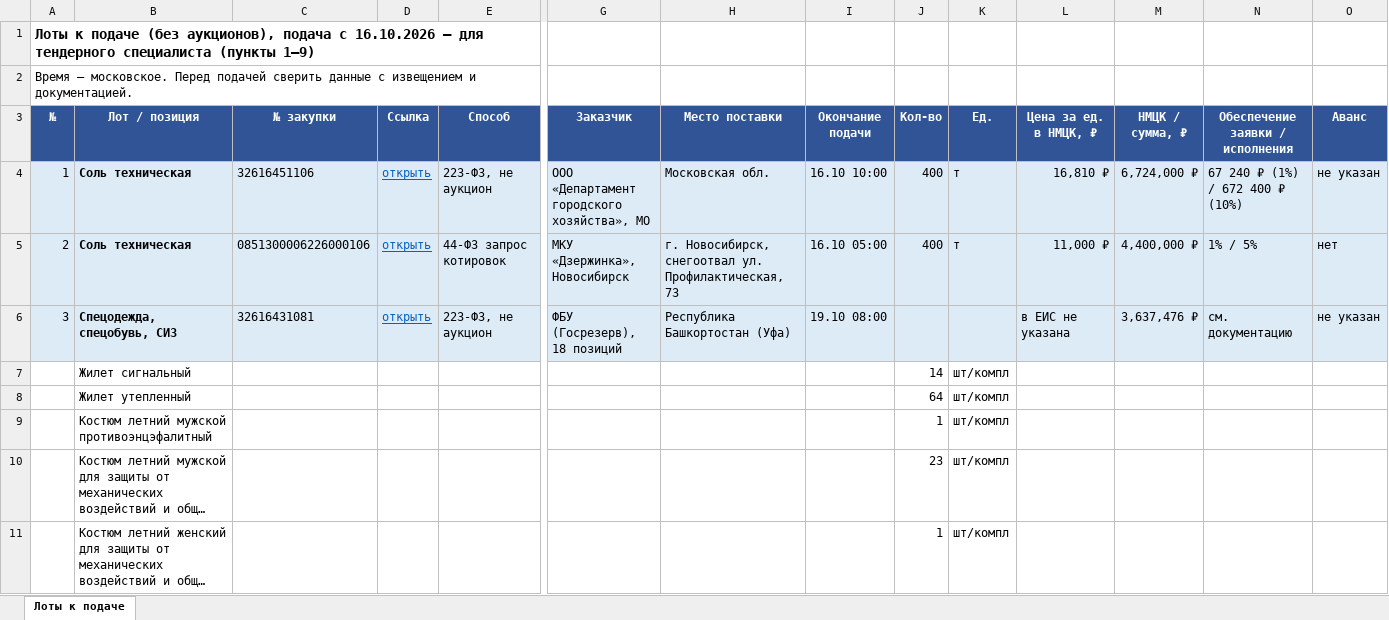
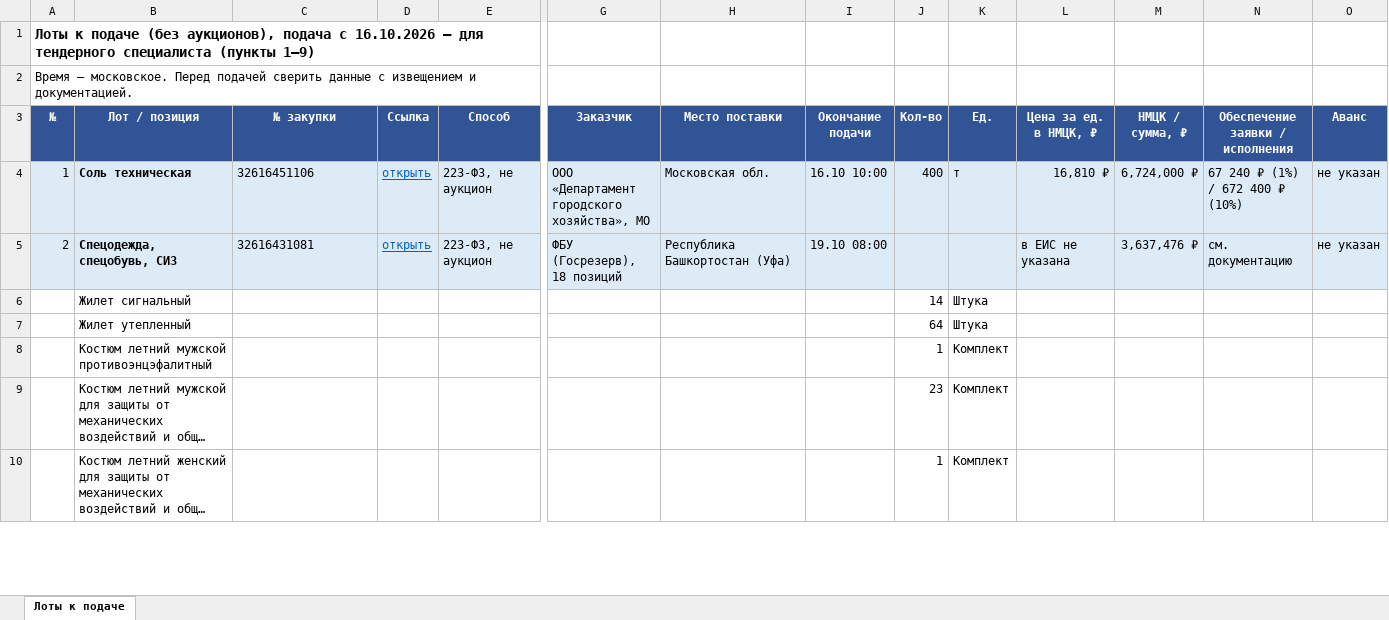
Before and after one commit to arorlov93/Tender-RUS-, an Excel workbook: TENDERER_LOTS_1-9_1410.xlsx, sheet Лоты к подаче, drawn as a sheet; only a part is shown, gaps mark what is left out; long unchanged cells end in …; values as stored, in another font and other column widths than the file's, no borders; removed rows and columns are numbered as before the commit, all else as after; rows hold the shown columns only; the diff covers the shown part only; the diff names each change by its address in the sheet, - before the commit and + after, or states it on an @@ line.

```diff
--- a/TENDERER_LOTS_1-9_1410.xlsx (sheet Лоты к подаче)
+++ b/TENDERER_LOTS_1-9_1410.xlsx (sheet Лоты к подаче)
-row 5: 2 | Соль техническая | 0851300006226000106 | открыть | 44-ФЗ запрос котировок | МКУ «Дзержинка», Новосибирск | г. Новосибирск, снегоотвал ул. Профилактическая, 73 | 16.10 05:00 | 400 | т | 11,000 ₽ | 4,400,000 ₽ | 1% / 5% | нет
-A5 (№): 3
+A5 (№): 2
-K6:K7 (Ед.): шт/компл
+K6:K7 (Ед.): Штука
-K8:K10 (Ед.): шт/компл
+K8:K10 (Ед.): Комплект
```
Also changed, not shown: 2 added rows, 1 removed row and 38 edited cells elsewhere in this sheet, COST_REFERENCE_1410.xlsx, FINAL_TOP_1610.xlsx, 15 other files.
